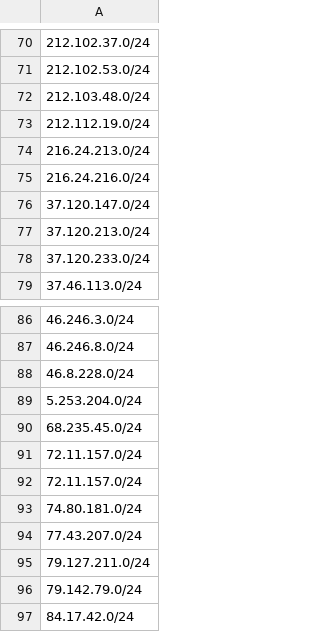
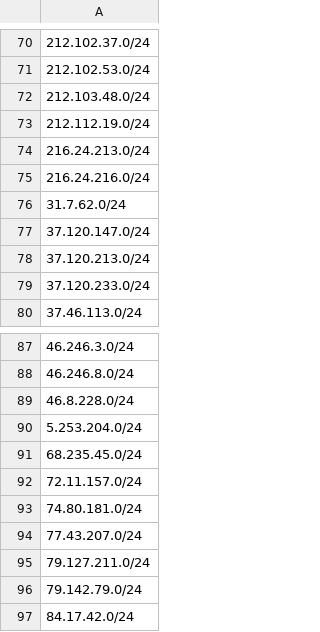
Before and after one commit to govcert-ch/CTI, a CSV file: 20250120_NoName057-DDoS-CH_CIDR-only.csv, drawn as a sheet; only a part is shown, gaps mark what is left out; the diff covers the shown part only.

```diff
--- a/20250120_NoName057-DDoS-CH_CIDR-only.csv
+++ b/20250120_NoName057-DDoS-CH_CIDR-only.csv
@@ -75,2 +75,3 @@
 216.24.216.0/24
+31.7.62.0/24
 37.120.147.0/24
@@ -91,3 +92,2 @@
 72.11.157.0/24
-72.11.157.0/24
 74.80.181.0/24
```
Also changed, not shown: 3 added rows and 3 removed rows elsewhere in this file.
